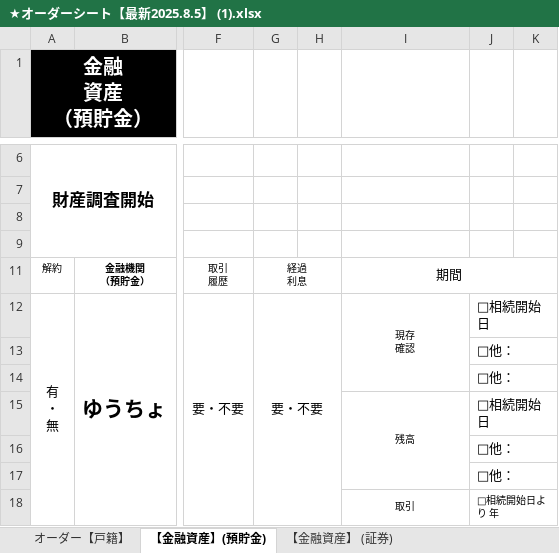
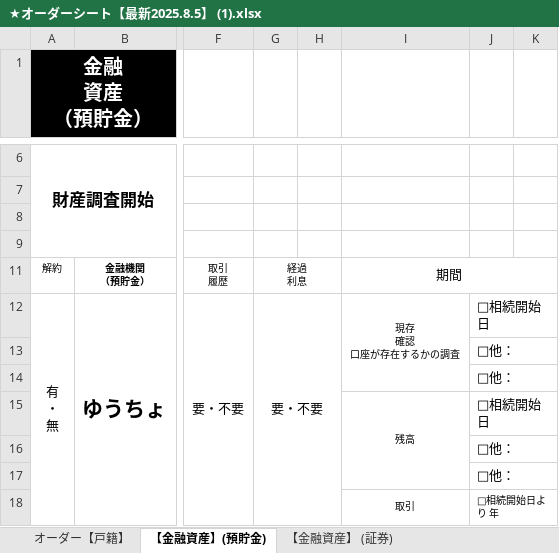
Before and after one commit to IVipcy/SouzokPlatform, an Excel workbook: docs/★オーダーシート【最新2025.8.5】 (1).xlsx, sheet 【金融資産】(預貯金), drawn as a sheet; only a part is shown, gaps mark what is left out; values as stored, in another font and other column widths than the file's, no borders; charts and pictures not drawn; ↵ is a line break in a cell; the diff names each change by its address in the sheet, - before the commit and + after, or states it on an @@ line.

```diff
--- a/docs/★オーダーシート【最新2025.8.5】 (1).xlsx (sheet 【金融資産】(預貯金))
+++ b/docs/★オーダーシート【最新2025.8.5】 (1).xlsx (sheet 【金融資産】(預貯金))
-I12: 現存 ↵ 確認
+I12: 現存 ↵ 確認 ↵ 口座が存在するかの調査
```
Also changed, not shown: charts or pictures, 14 other files.
